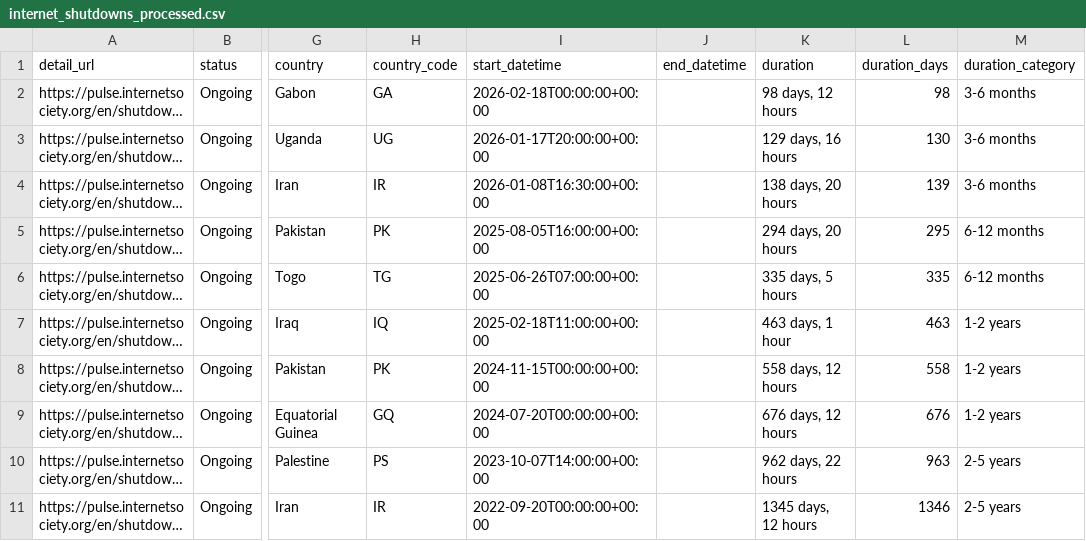
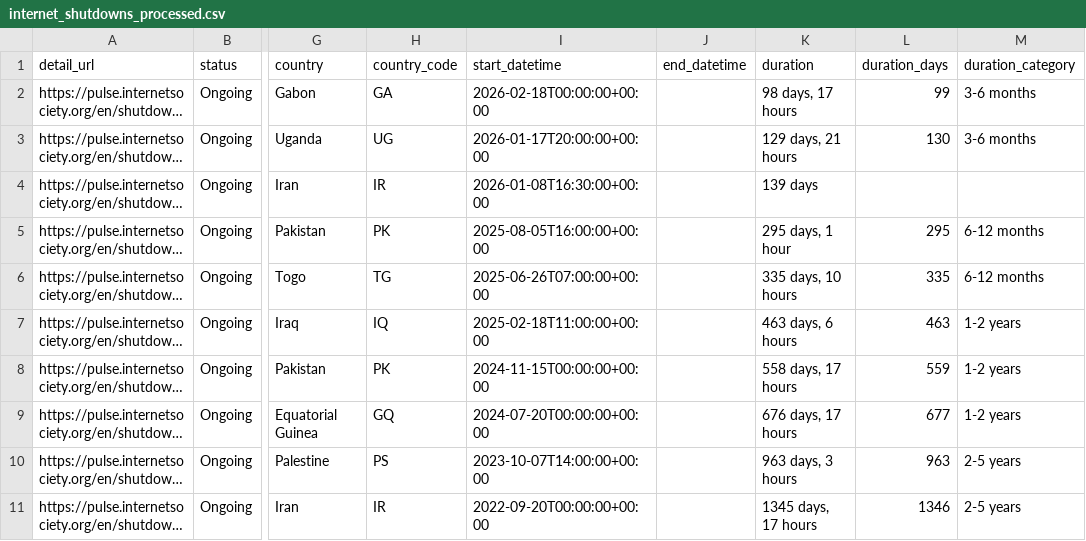
Before and after one commit to ccb2195-ux/Internet-Shutdown-Tracker, a CSV file: internet_shutdowns_processed.csv, drawn as a sheet; only a part is shown, gaps mark what is left out; long unchanged cells end in …; the diff names each change by its address in the sheet, - before the commit and + after, or states it on an @@ line.

```diff
--- a/internet_shutdowns_processed.csv
+++ b/internet_shutdowns_processed.csv
-K2 (duration): 98 days, 12 hours
+K2 (duration): 98 days, 17 hours
-L2 (duration_days): 98
+L2 (duration_days): 99
-K3 (duration): 129 days, 16 hours
+K3 (duration): 129 days, 21 hours
-K4 (duration): 138 days, 20 hours
+K4 (duration): 139 days
-L4 (duration_days): 139
+L4 (duration_days): (empty)
-M4 (duration_category): 3-6 months
+M4 (duration_category): (empty)
-K5 (duration): 294 days, 20 hours
+K5 (duration): 295 days, 1 hour
-K6 (duration): 335 days, 5 hours
+K6 (duration): 335 days, 10 hours
-K7 (duration): 463 days, 1 hour
+K7 (duration): 463 days, 6 hours
-K8 (duration): 558 days, 12 hours
+K8 (duration): 558 days, 17 hours
-L8 (duration_days): 558
+L8 (duration_days): 559
-K9 (duration): 676 days, 12 hours
+K9 (duration): 676 days, 17 hours
-L9 (duration_days): 676
+L9 (duration_days): 677
-K10 (duration): 962 days, 22 hours
+K10 (duration): 963 days, 3 hours
-K11 (duration): 1345 days, 12 hours
+K11 (duration): 1345 days, 17 hours
```
Also changed, not shown: internet_shutdowns_ongoing.csv.
